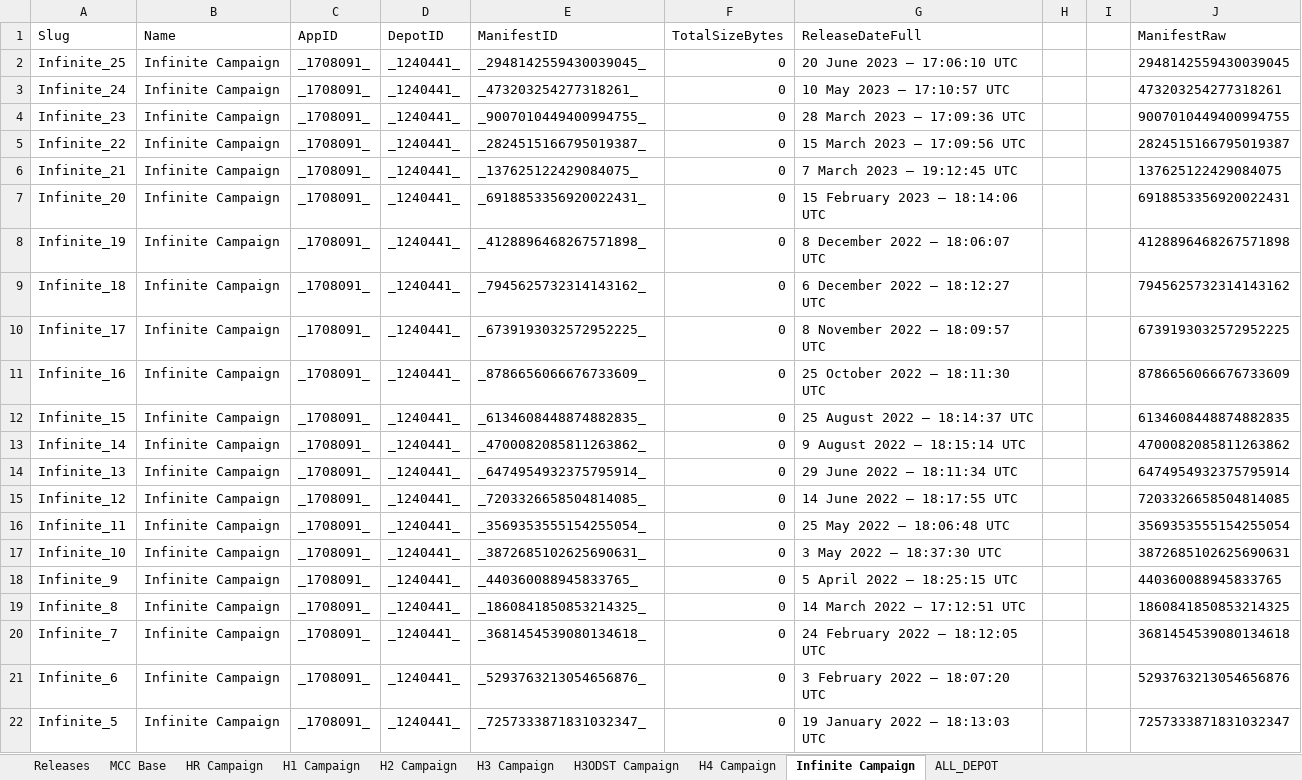
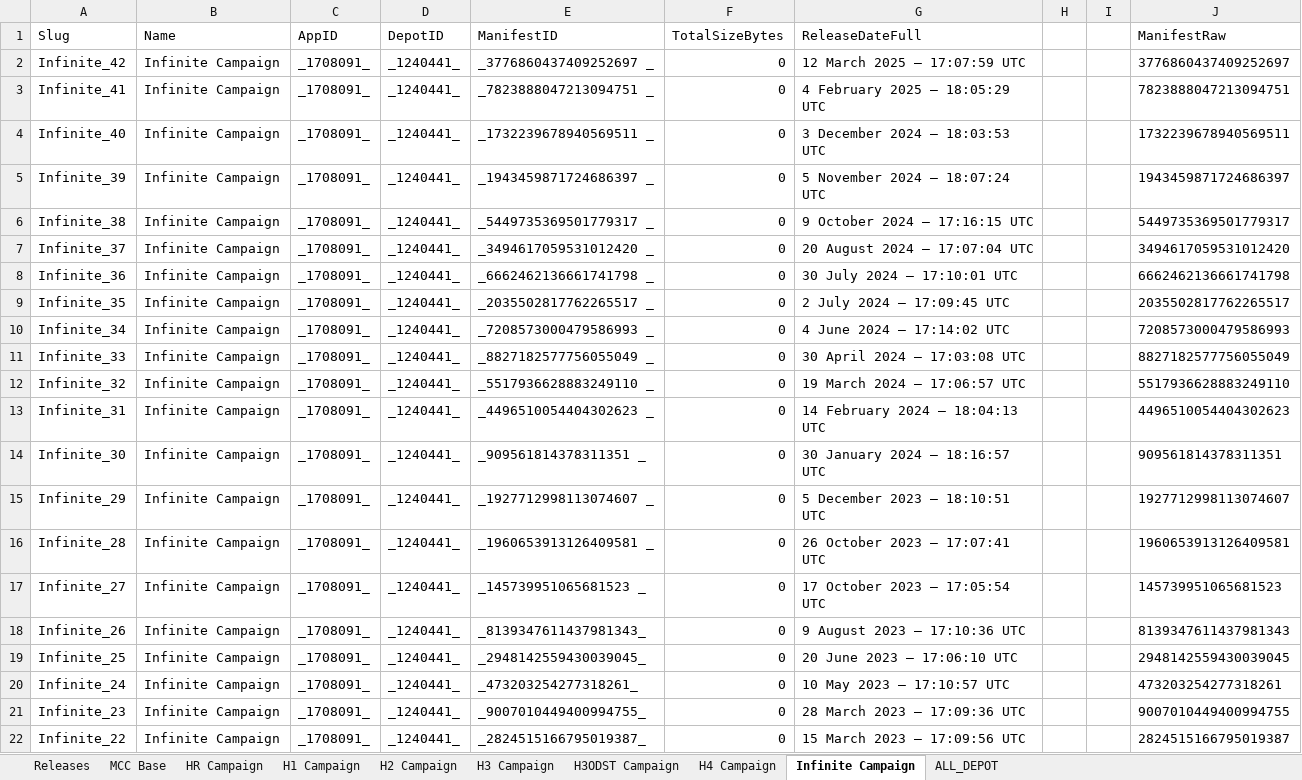
Before and after one commit to Scaless/HRDownpatch, an Excel workbook: ManifestDataSource.xlsx, sheet Infinite Campaign, drawn as a sheet; only a part is shown; the shorter side is filled out with more unchanged rows; values as stored, in another font and other column widths than the file's, no borders; the diff names each change by its address in the sheet, - before the commit and + after, or states it on an @@ line.

```diff
--- a/ManifestDataSource.xlsx (sheet Infinite Campaign)
+++ b/ManifestDataSource.xlsx (sheet Infinite Campaign)
+row 2: Infinite_42 | Infinite Campaign | _1708091_ | _1240441_ | _3776860437409252697 _ | 0 | 12 March 2025 – 17:07:59 UTC |  |  | 3776860437409252697
+row 3: Infinite_41 | Infinite Campaign | _1708091_ | _1240441_ | _7823888047213094751 _ | 0 | 4 February 2025 – 18:05:29 UTC |  |  | 7823888047213094751
+row 4: Infinite_40 | Infinite Campaign | _1708091_ | _1240441_ | _1732239678940569511 _ | 0 | 3 December 2024 – 18:03:53 UTC |  |  | 1732239678940569511
+row 5: Infinite_39 | Infinite Campaign | _1708091_ | _1240441_ | _1943459871724686397 _ | 0 | 5 November 2024 – 18:07:24 UTC |  |  | 1943459871724686397
+row 6: Infinite_38 | Infinite Campaign | _1708091_ | _1240441_ | _5449735369501779317 _ | 0 | 9 October 2024 – 17:16:15 UTC |  |  | 5449735369501779317
+row 7: Infinite_37 | Infinite Campaign | _1708091_ | _1240441_ | _3494617059531012420 _ | 0 | 20 August 2024 – 17:07:04 UTC |  |  | 3494617059531012420
+row 8: Infinite_36 | Infinite Campaign | _1708091_ | _1240441_ | _6662462136661741798 _ | 0 | 30 July 2024 – 17:10:01 UTC |  |  | 6662462136661741798
+row 9: Infinite_35 | Infinite Campaign | _1708091_ | _1240441_ | _2035502817762265517 _ | 0 | 2 July 2024 – 17:09:45 UTC |  |  | 2035502817762265517
+row 10: Infinite_34 | Infinite Campaign | _1708091_ | _1240441_ | _7208573000479586993 _ | 0 | 4 June 2024 – 17:14:02 UTC |  |  | 7208573000479586993
+row 11: Infinite_33 | Infinite Campaign | _1708091_ | _1240441_ | _8827182577756055049 _ | 0 | 30 April 2024 – 17:03:08 UTC |  |  | 8827182577756055049
+row 12: Infinite_32 | Infinite Campaign | _1708091_ | _1240441_ | _5517936628883249110 _ | 0 | 19 March 2024 – 17:06:57 UTC |  |  | 5517936628883249110
+row 13: Infinite_31 | Infinite Campaign | _1708091_ | _1240441_ | _4496510054404302623 _ | 0 | 14 February 2024 – 18:04:13 UTC |  |  | 4496510054404302623
+row 14: Infinite_30 | Infinite Campaign | _1708091_ | _1240441_ | _909561814378311351 _ | 0 | 30 January 2024 – 18:16:57 UTC |  |  | 909561814378311351
+row 15: Infinite_29 | Infinite Campaign | _1708091_ | _1240441_ | _1927712998113074607 _ | 0 | 5 December 2023 – 18:10:51 UTC |  |  | 1927712998113074607
+row 16: Infinite_28 | Infinite Campaign | _1708091_ | _1240441_ | _1960653913126409581 _ | 0 | 26 October 2023 – 17:07:41 UTC |  |  | 1960653913126409581
+row 17: Infinite_27 | Infinite Campaign | _1708091_ | _1240441_ | _145739951065681523 _ | 0 | 17 October 2023 – 17:05:54 UTC |  |  | 145739951065681523
+row 18: Infinite_26 | Infinite Campaign | _1708091_ | _1240441_ | _8139347611437981343_ | 0 | 9 August 2023 – 17:10:36 UTC |  |  | 8139347611437981343
```
Also changed, not shown: sheet ALL_DEPOT, sheet Releases, sheet H4 Campaign, sheet H3ODST Campaign, sheet H3 Campaign, sheet H2 Campaign, 3 more sheets, formulas that keep their value.
